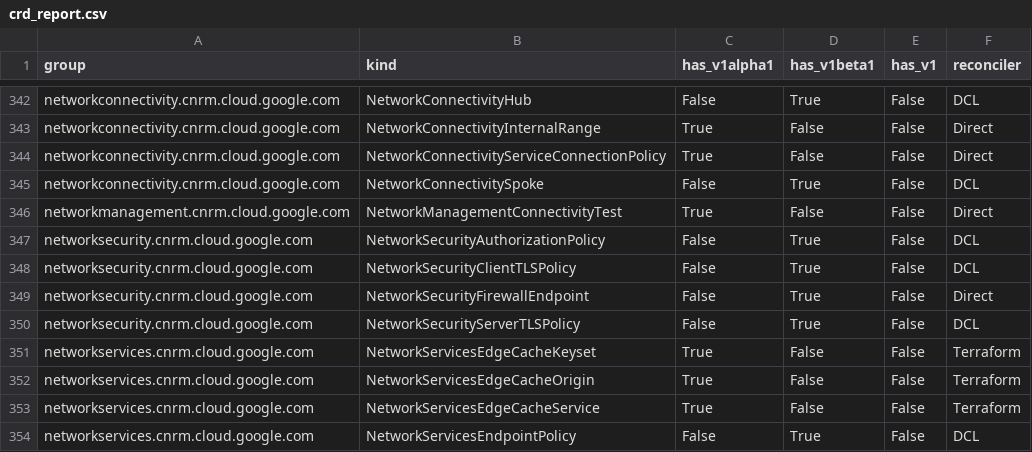
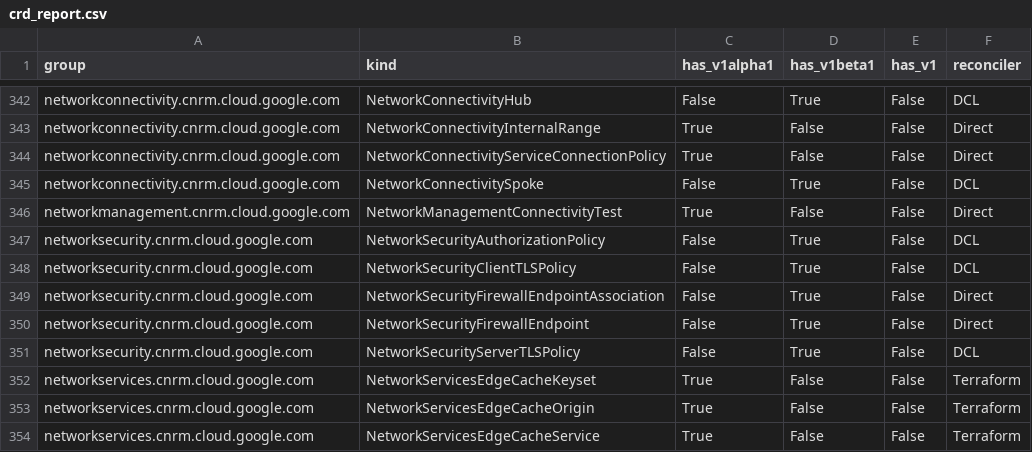
Before and after one commit to codebot-robot/k8s-config-connector, a CSV file: docs/reports/crd_report.csv, drawn as a sheet; only a part is shown, gaps mark what is left out; the shorter side is filled out with more unchanged rows; the diff names each change by its address in the sheet, - before the commit and + after, or states it on an @@ line.

Commit message:
feat: add NetworkSecurityFirewallEndpointAssociation

```diff
--- a/docs/reports/crd_report.csv
+++ b/docs/reports/crd_report.csv
+row 349: networksecurity.cnrm.cloud.google.com | NetworkSecurityFirewallEndpointAssociation | False | True | False | Direct
```
Also changed, not shown: 9 other files.
